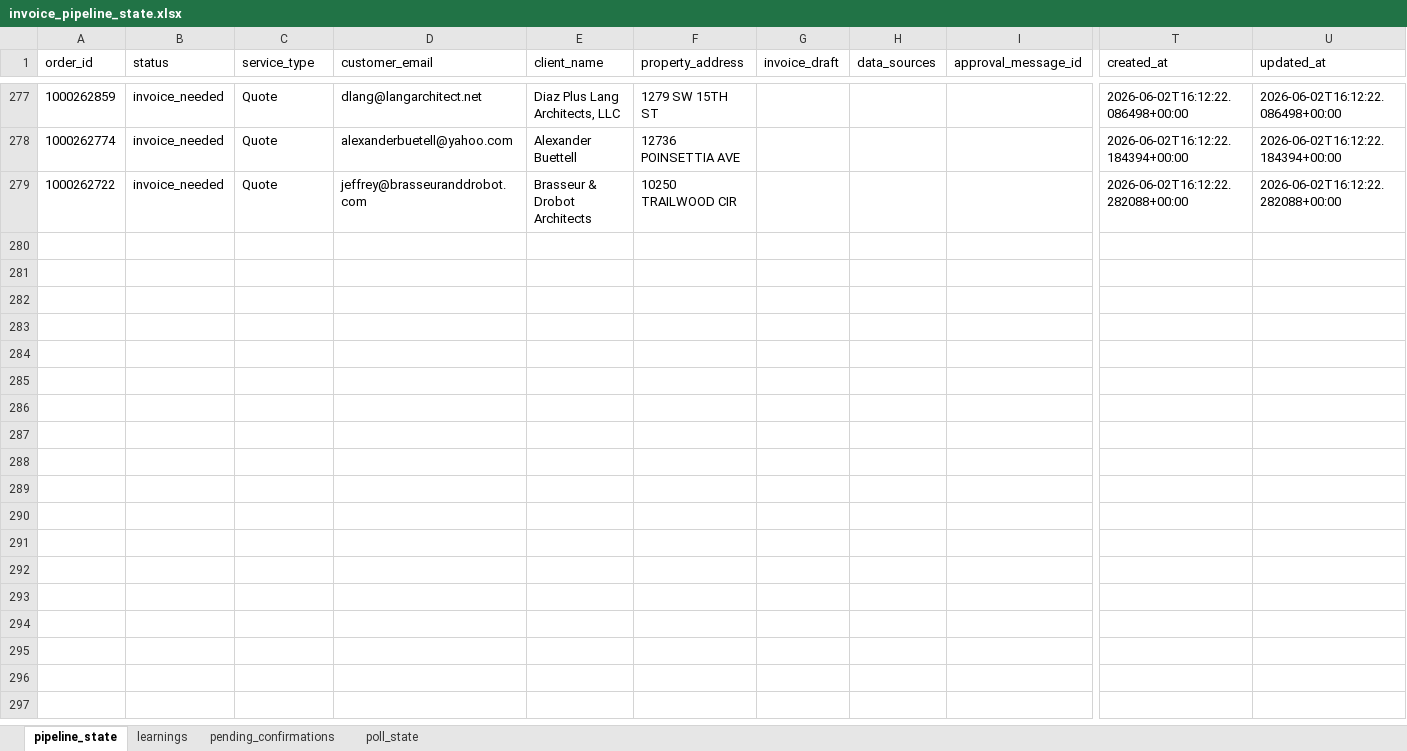
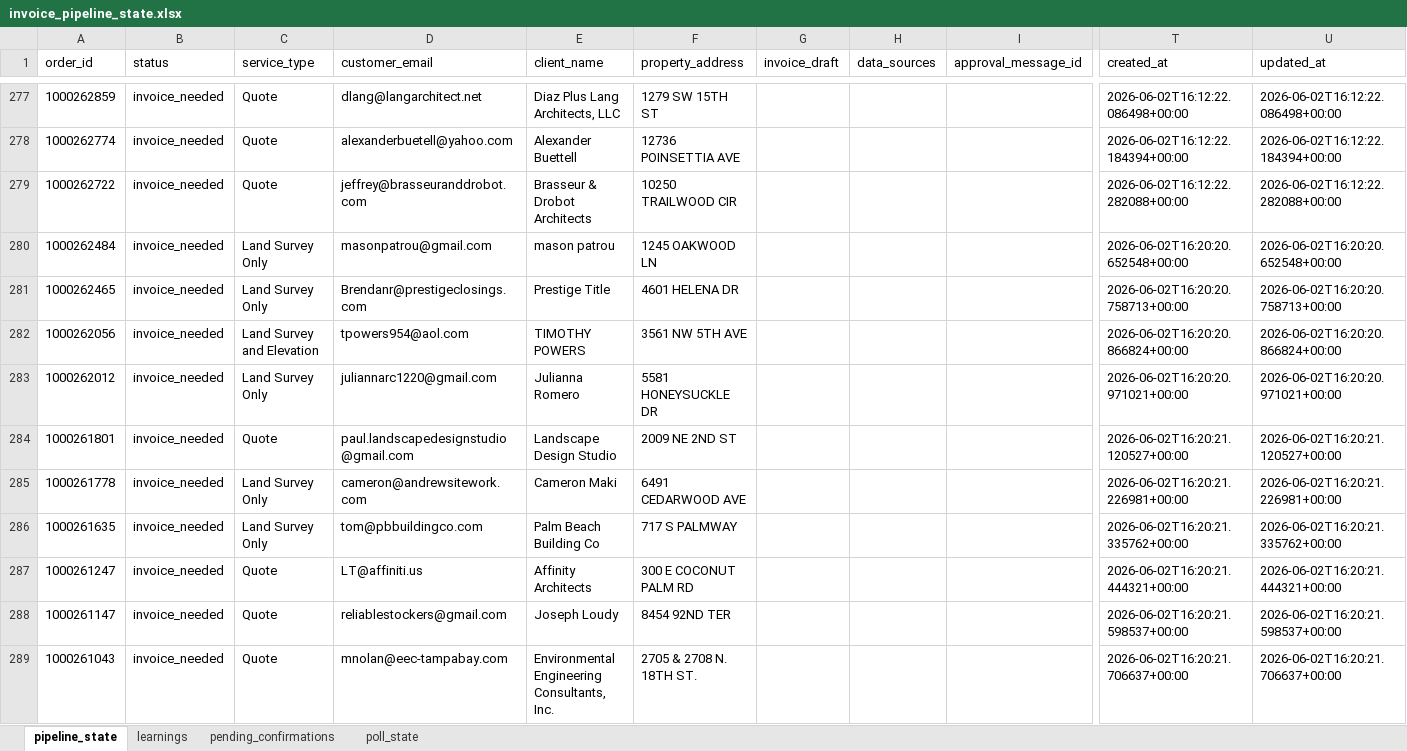
Before and after one commit to Nexgen-AI-Agents/FTF--Survey-Invoicing-Billing-Delivery-E2E-, an Excel workbook: data/invoice_pipeline_state.xlsx, sheet pipeline_state, drawn as a sheet; only a part is shown, gaps mark what is left out; values as stored, in another font and other column widths than the file's, no borders; rows hold the shown columns only; the diff covers the shown part only; the diff names each change by its address in the sheet, - before the commit and + after, or states it on an @@ line.

```diff
--- a/data/invoice_pipeline_state.xlsx (sheet pipeline_state)
+++ b/data/invoice_pipeline_state.xlsx (sheet pipeline_state)
+row 280: 1000262484 | invoice_needed | Land Survey Only | masonpatrou@gmail.com | mason patrou | 1245 OAKWOOD LN |  |  |  | 2026-06-02T16:20:20.652548+00:00 | 2026-06-02T16:20:20.652548+00:00
+row 281: 1000262465 | invoice_needed | Land Survey Only | Brendanr@prestigeclosings.com | Prestige Title | 4601 HELENA DR |  |  |  | 2026-06-02T16:20:20.758713+00:00 | 2026-06-02T16:20:20.758713+00:00
+row 282: 1000262056 | invoice_needed | Land Survey and Elevation | tpowers954@aol.com | TIMOTHY POWERS | 3561 NW 5TH AVE |  |  |  | 2026-06-02T16:20:20.866824+00:00 | 2026-06-02T16:20:20.866824+00:00
+row 283: 1000262012 | invoice_needed | Land Survey Only | juliannarc1220@gmail.com | Julianna Romero | 5581 HONEYSUCKLE DR |  |  |  | 2026-06-02T16:20:20.971021+00:00 | 2026-06-02T16:20:20.971021+00:00
+row 284: 1000261801 | invoice_needed | Quote | paul.landscapedesignstudio@gmail.com | Landscape Design Studio | 2009 NE 2ND ST |  |  |  | 2026-06-02T16:20:21.120527+00:00 | 2026-06-02T16:20:21.120527+00:00
+row 285: 1000261778 | invoice_needed | Land Survey Only | cameron@andrewsitework.com | Cameron Maki | 6491 CEDARWOOD AVE |  |  |  | 2026-06-02T16:20:21.226981+00:00 | 2026-06-02T16:20:21.226981+00:00
+row 286: 1000261635 | invoice_needed | Land Survey Only | tom@pbbuildingco.com | Palm Beach Building Co | 717 S PALMWAY |  |  |  | 2026-06-02T16:20:21.335762+00:00 | 2026-06-02T16:20:21.335762+00:00
+row 287: 1000261247 | invoice_needed | Quote | LT@affiniti.us | Affinity Architects | 300 E COCONUT PALM RD |  |  |  | 2026-06-02T16:20:21.444321+00:00 | 2026-06-02T16:20:21.444321+00:00
+row 288: 1000261147 | invoice_needed | Quote | reliablestockers@gmail.com | Joseph Loudy | 8454 92ND TER |  |  |  | 2026-06-02T16:20:21.598537+00:00 | 2026-06-02T16:20:21.598537+00:00
+row 289: 1000261043 | invoice_needed | Quote | mnolan@eec-tampabay.com | Environmental Engineering Consultants, Inc. | 2705 & 2708 N. 18TH ST. |  |  |  | 2026-06-02T16:20:21.706637+00:00 | 2026-06-02T16:20:21.706637+00:00
```
Also changed, not shown: 90 added rows and 41 edited cells elsewhere in this sheet, 1 other file.
